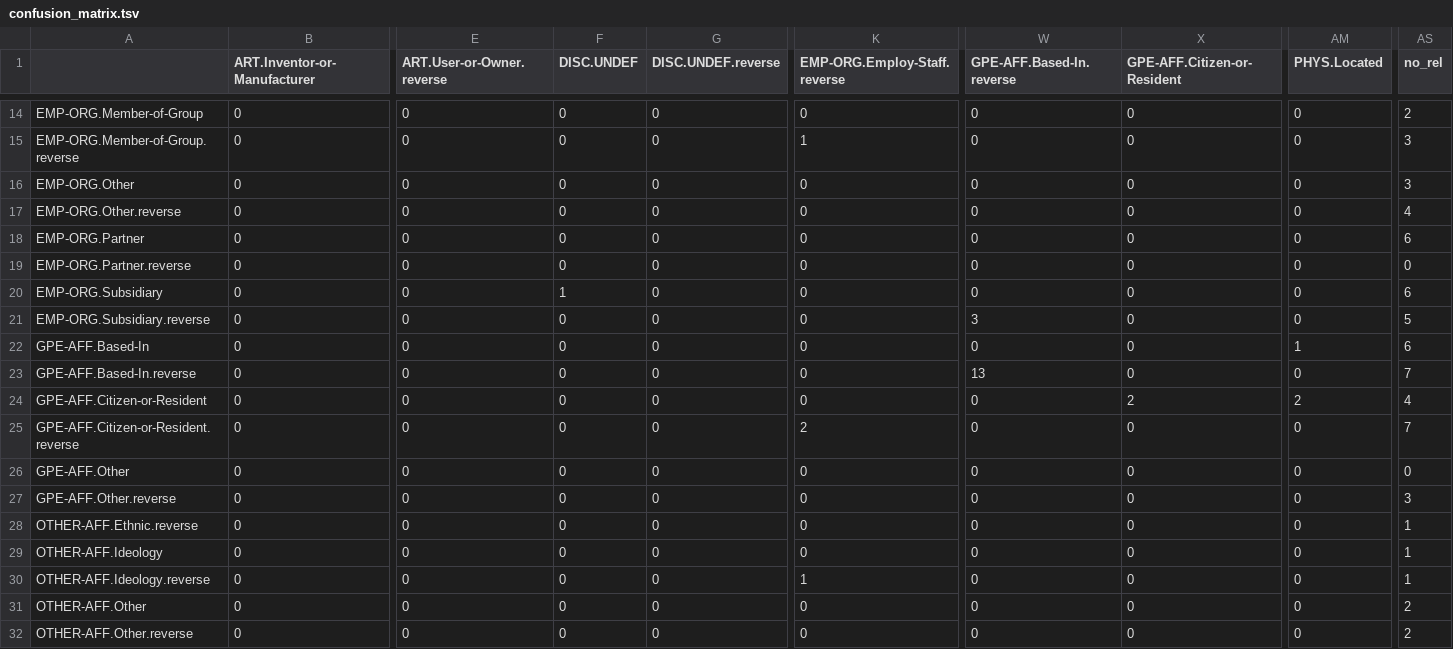
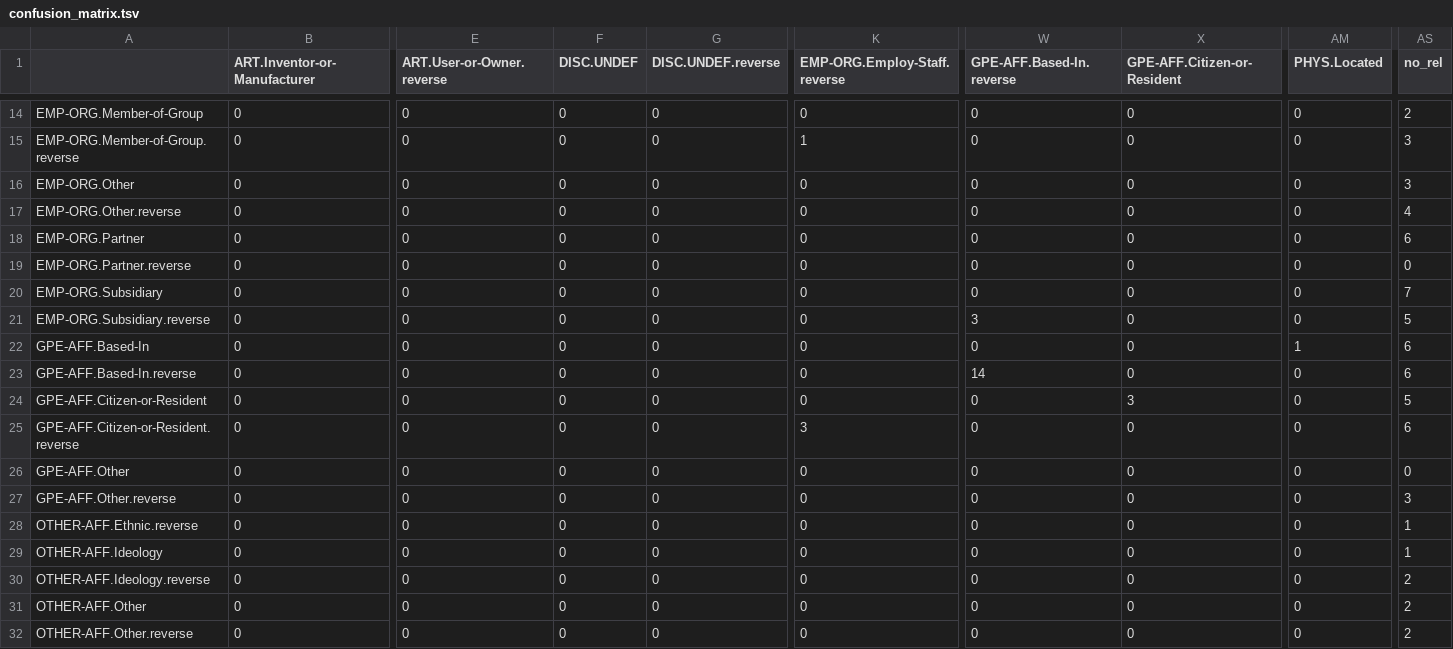
Before and after one commit to keighrim/bananaRelExtr, a TSV file: confusion_matrix.tsv, drawn as a sheet; only a part is shown, gaps mark what is left out; the diff covers the shown part only; the diff names each change by its address in the sheet, - before the commit and + after, or states it on an @@ line.

```diff
--- a/confusion_matrix.tsv
+++ b/confusion_matrix.tsv
-F20 (DISC.UNDEF): 1
+F20 (DISC.UNDEF): 0
-AS20 (no_rel): 6
+AS20 (no_rel): 7
-W23 (GPE-AFF.Based-In.reverse): 13
+W23 (GPE-AFF.Based-In.reverse): 14
-AS23 (no_rel): 7
+AS23 (no_rel): 6
-X24 (GPE-AFF.Citizen-or-Resident): 2
+X24 (GPE-AFF.Citizen-or-Resident): 3
-AM24 (PHYS.Located): 2
+AM24 (PHYS.Located): 0
-AS24 (no_rel): 4
+AS24 (no_rel): 5
-K25 (EMP-ORG.Employ-Staff.reverse): 2
+K25 (EMP-ORG.Employ-Staff.reverse): 3
-AS25 (no_rel): 7
+AS25 (no_rel): 6
-K30 (EMP-ORG.Employ-Staff.reverse): 1
+K30 (EMP-ORG.Employ-Staff.reverse): 0
-AS30 (no_rel): 1
+AS30 (no_rel): 2
```
Also changed, not shown: 47 edited cells elsewhere in this file, 1 other file.
